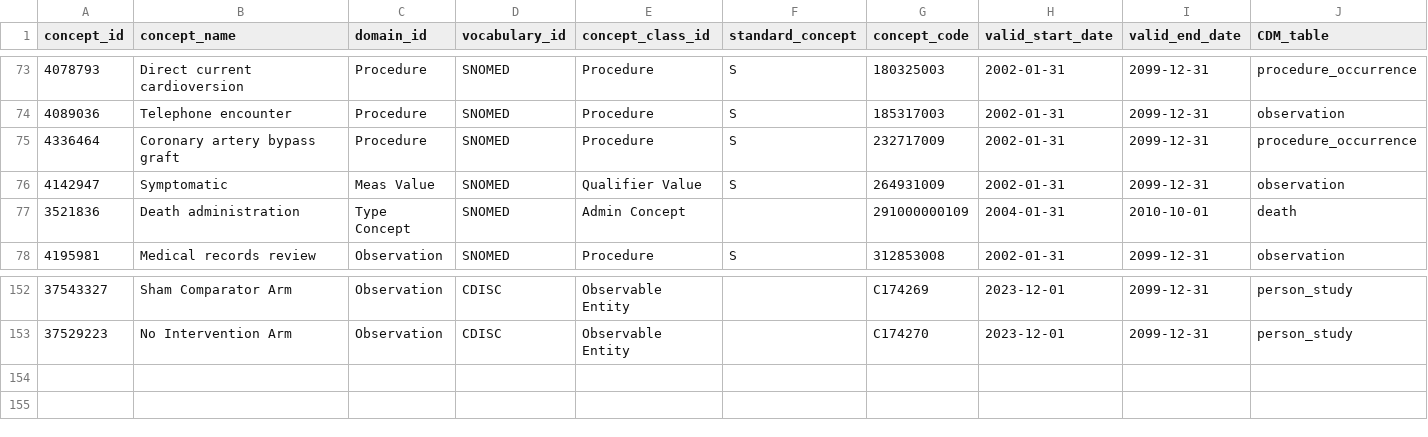
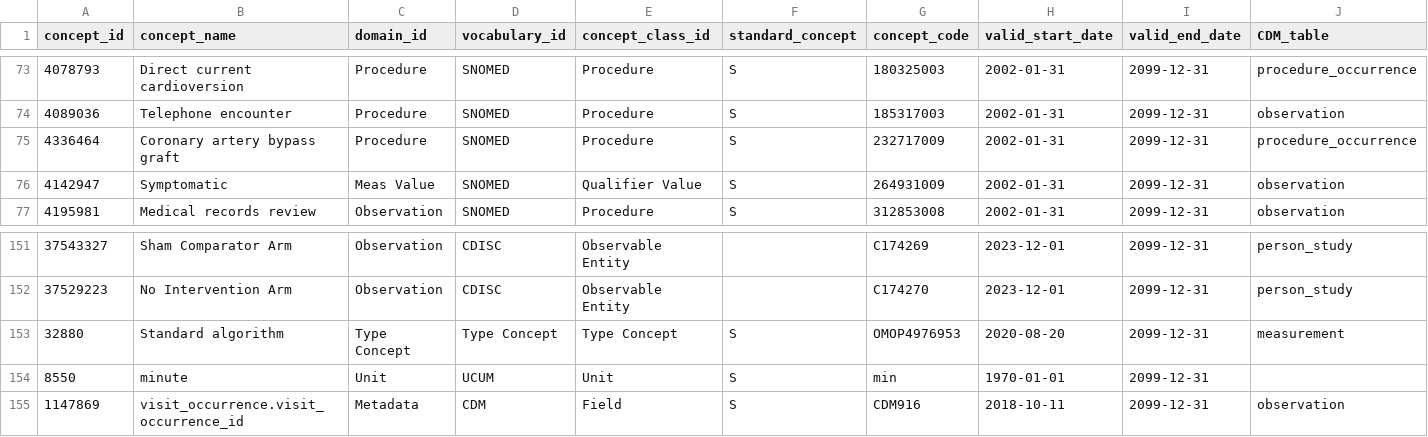
Before and after one commit to afbstep/afbstep-omop, a CSV file: src/afbstepomop/source/spec/standard_vocabulary.csv, drawn as a sheet; only a part is shown, gaps mark what is left out; removed rows and columns are numbered as before the commit, all else as after; rows hold the shown columns only; the diff names each change by its address in the sheet, - before the commit and + after, or states it on an @@ line.

```diff
--- a/src/afbstepomop/source/spec/standard_vocabulary.csv
+++ b/src/afbstepomop/source/spec/standard_vocabulary.csv
-row 77: 3521836 | Death administration | Type Concept | SNOMED | Admin Concept |  | 291000000109 | 2004-01-31 | 2010-10-01 | death
+row 153: 32880 | Standard algorithm | Type Concept | Type Concept | Type Concept | S | OMOP4976953 | 2020-08-20 | 2099-12-31 | measurement
+row 154: 8550 | minute | Unit | UCUM | Unit | S | min | 1970-01-01 | 2099-12-31
+row 155: 1147869 | visit_occurrence.visit_occurrence_id | Metadata | CDM | Field | S | CDM916 | 2018-10-11 | 2099-12-31 | observation
```
Also changed, not shown: mapping_guideline/example/initial_dataset/reference_baseline.csv, mapping_guideline/example/reference_mapped_dataset/observation.csv, 35 other files.
